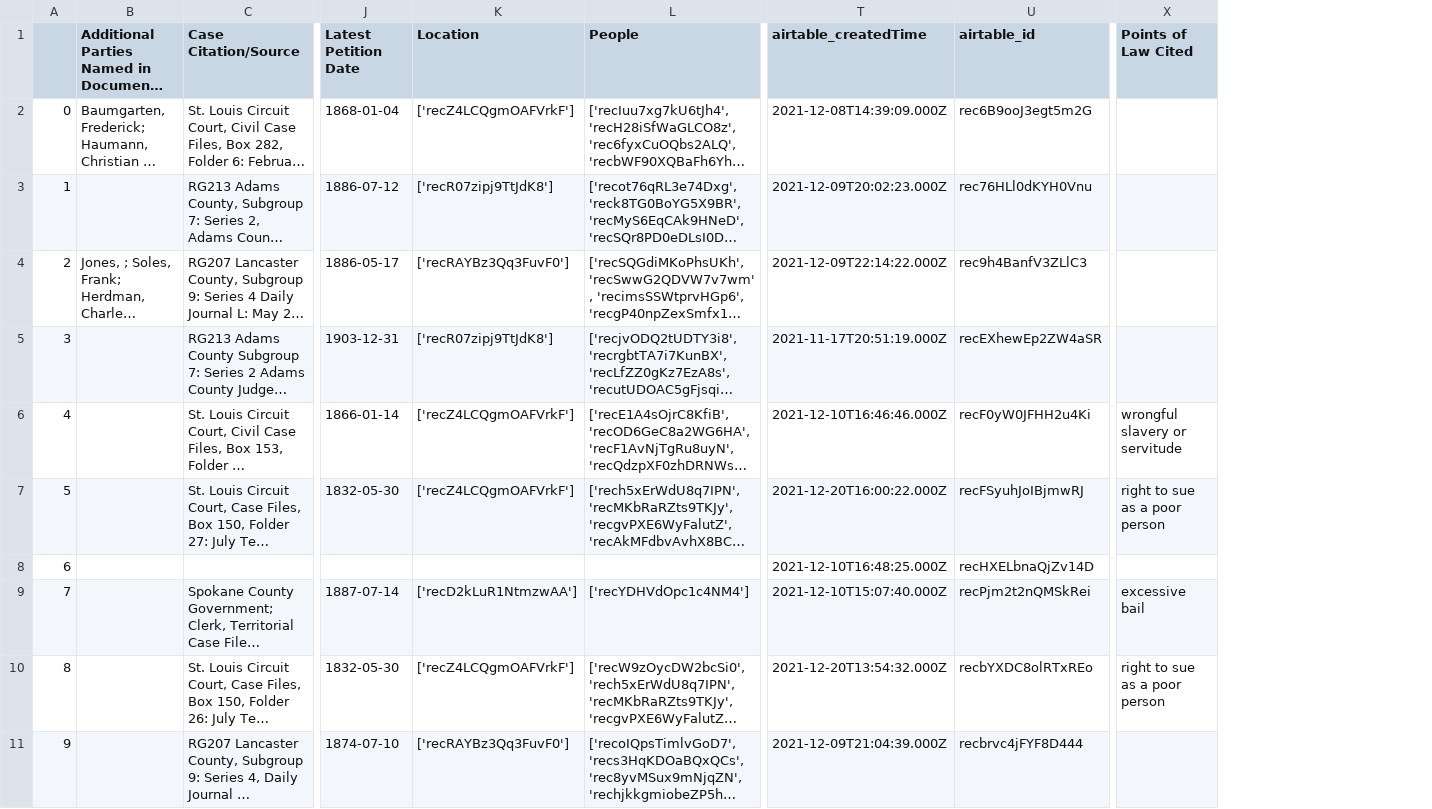
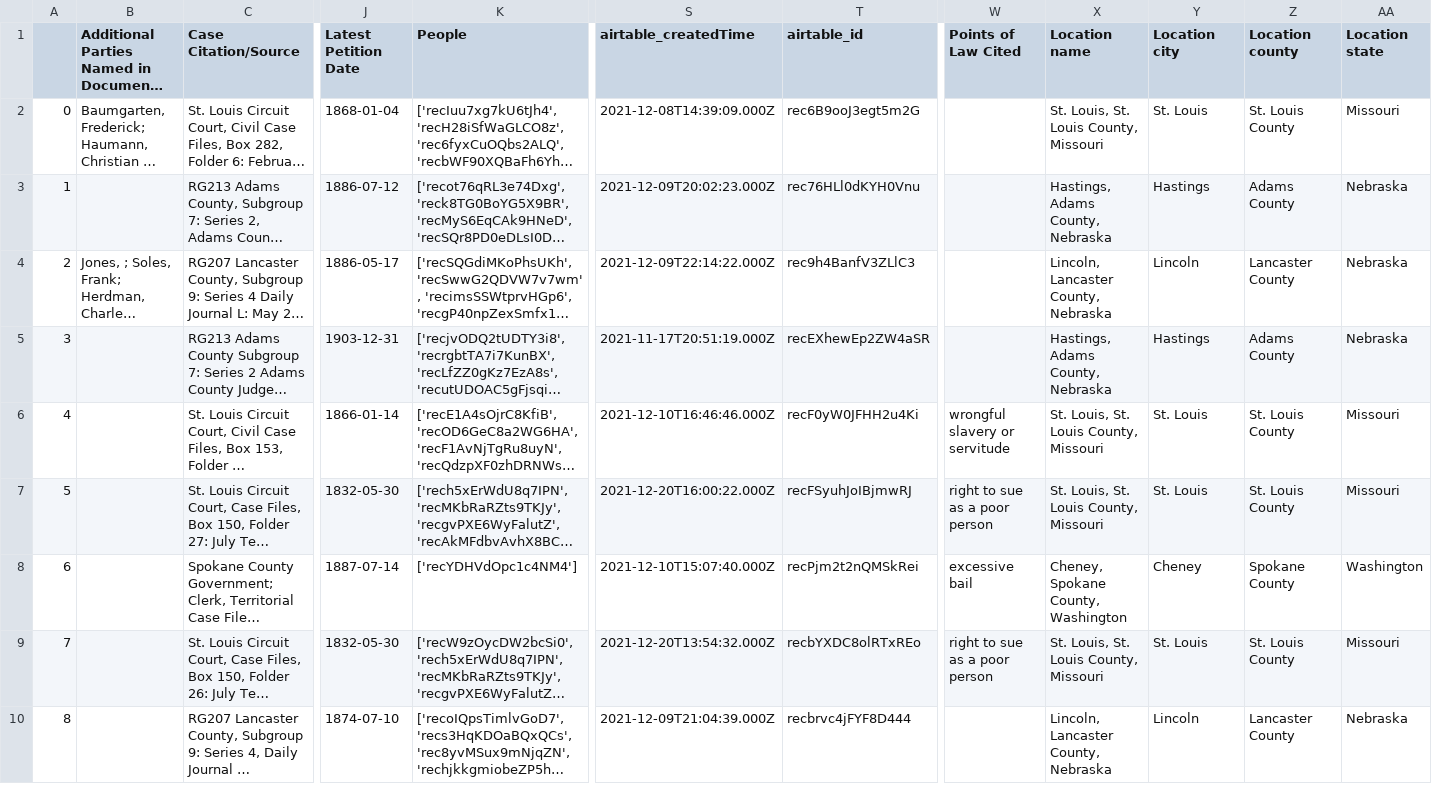
Before and after one commit to CDRH/data_petitioning-for-freedom, a CSV file: source/csv/habeas_airtable.csv, drawn as a sheet; only a part is shown, gaps mark what is left out; long unchanged cells end in …; removed rows and columns are numbered as before the commit, all else as after; rows hold the shown columns only; the diff names each change by its address in the sheet, - before the commit and + after, or states it on an @@ line.

Commit message:
merge the location sheet into cases

```diff
--- a/source/csv/habeas_airtable.csv
+++ b/source/csv/habeas_airtable.csv
-column K (Location), rows 2-7: ['recZ4LCQgmOAFVrkF'] | ['recR07zipj9TtJdK8'] | ['recRAYBz3Qq3FuvF0'] | ['recR07zipj9TtJdK8'] | ['recZ4LCQgmOAFVrkF'] | ['recZ4LCQgmOAFVrkF']; rows 9-11: ['recD2kLuR1NtmzwAA'] | ['recZ4LCQgmOAFVrkF'] | ['recRAYBz3Qq3FuvF0']
+column X (Location name), rows 2-10: St. Louis, St. Louis County, Missouri | Hastings, Adams County, Nebraska | Lincoln, Lancaster County, Nebraska | Hastings, Adams County, Nebraska | St. Louis, St. Louis County, Missouri | St. Louis, St. Louis County, Missouri | Cheney, Spokane County, Washington | St. Louis, St. Louis County, Missouri | Lincoln, Lancaster County, Nebraska
+column Y (Location city), rows 2-10: St. Louis | Hastings | Lincoln | Hastings | St. Louis | St. Louis | Cheney | St. Louis | Lincoln
+column Z (Location county), rows 2-10: St. Louis County | Adams County | Lancaster County | Adams County | St. Louis County | St. Louis County | Spokane County | St. Louis County | Lancaster County
+column AA (Location state), rows 2-10: Missouri | Nebraska | Nebraska | Nebraska | Missouri | Missouri | Washington | Missouri | Nebraska
-row 8: 6 |  |  |  |  |  | 2021-12-10T16:48:25.000Z | recHXELbnaQjZv14D
@@ column A renumbered from row 8 down @@
```
Also changed, not shown: 1 other file.
